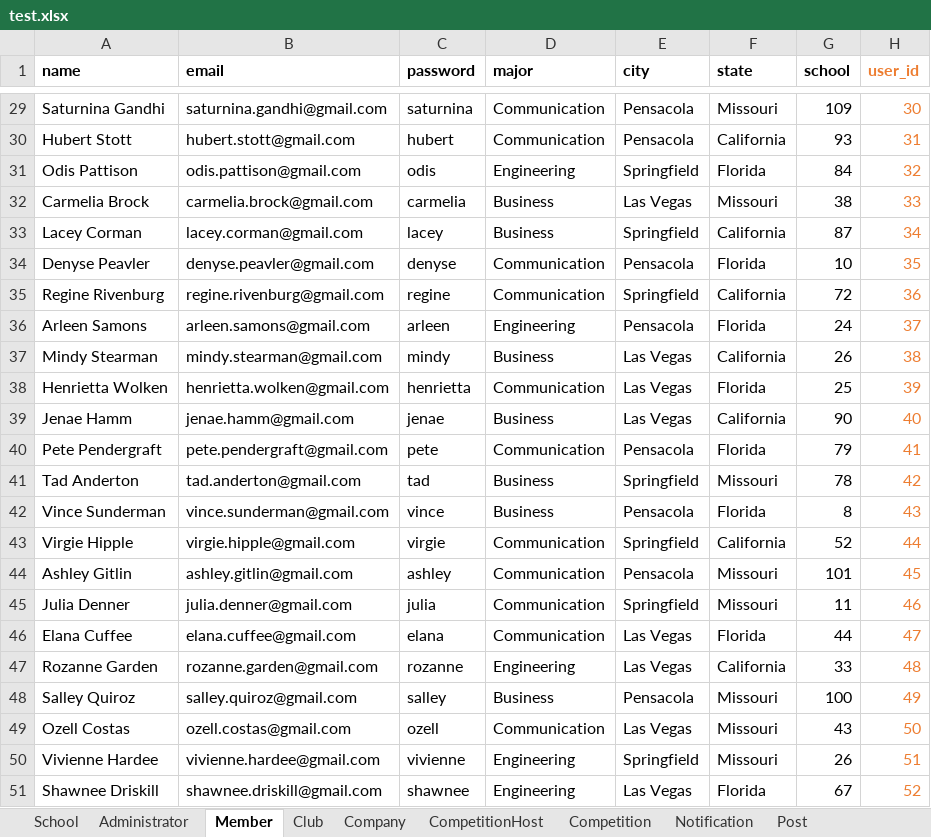
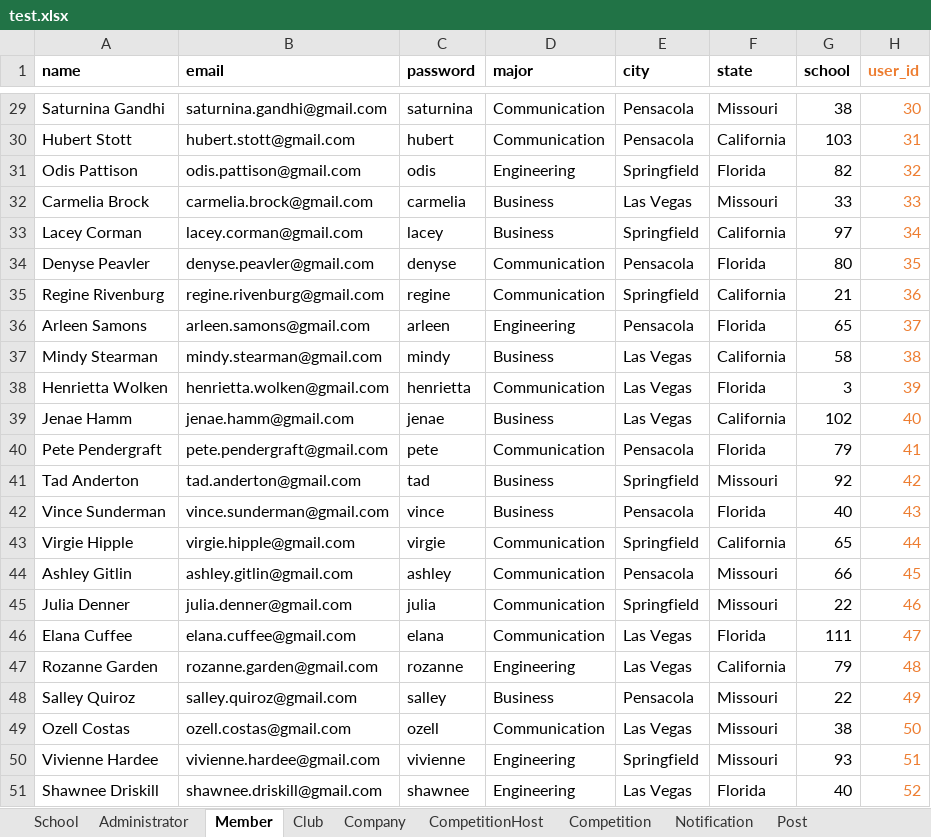
Before and after one commit to shlucker/csc, an Excel workbook: test.xlsx, sheet Member, drawn as a sheet; only a part is shown, gaps mark what is left out; values as stored, in another font and other column widths than the file's, no borders; the diff covers the shown part only; the diff names each change by its address in the sheet, - before the commit and + after, or states it on an @@ line.

```diff
--- a/test.xlsx (sheet Member)
+++ b/test.xlsx (sheet Member)
-G29 (school): 109
+G29 (school): 38
-G30 (school): 93
+G30 (school): 103
-G31 (school): 84
+G31 (school): 82
-G32 (school): 38
+G32 (school): 33
-G33 (school): 87
+G33 (school): 97
-G34 (school): 10
+G34 (school): 80
-G35 (school): 72
+G35 (school): 21
-G36 (school): 24
+G36 (school): 65
-G37 (school): 26
+G37 (school): 58
-G38 (school): 25
+G38 (school): 3
-G39 (school): 90
+G39 (school): 102
-G41 (school): 78
+G41 (school): 92
-G42 (school): 8
+G42 (school): 40
-G43 (school): 52
+G43 (school): 65
-G44 (school): 101
+G44 (school): 66
-G45 (school): 11
+G45 (school): 22
-G46 (school): 44
+G46 (school): 111
-G47 (school): 33
+G47 (school): 79
-G48 (school): 100
+G48 (school): 22
-G49 (school): 43
+G49 (school): 38
-G50 (school): 26
+G50 (school): 93
-G51 (school): 67
+G51 (school): 40
```
Also changed, not shown: 27 edited cells elsewhere in this sheet, sheet Club, sheet Notification, sheet Competition, 7 other files.
